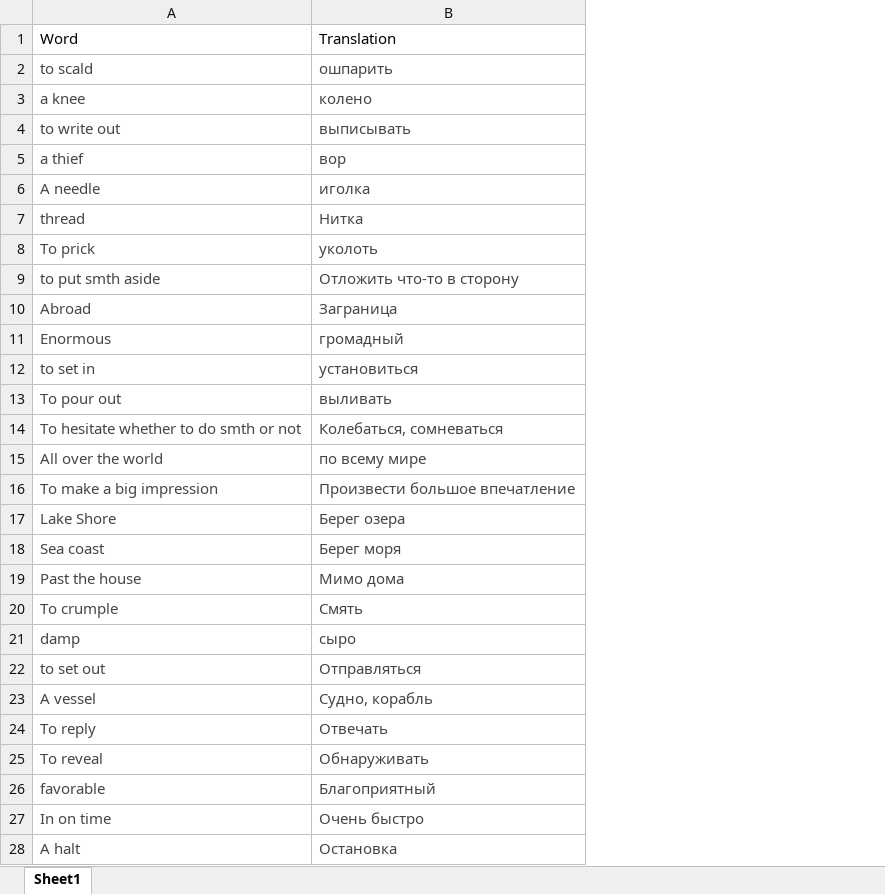
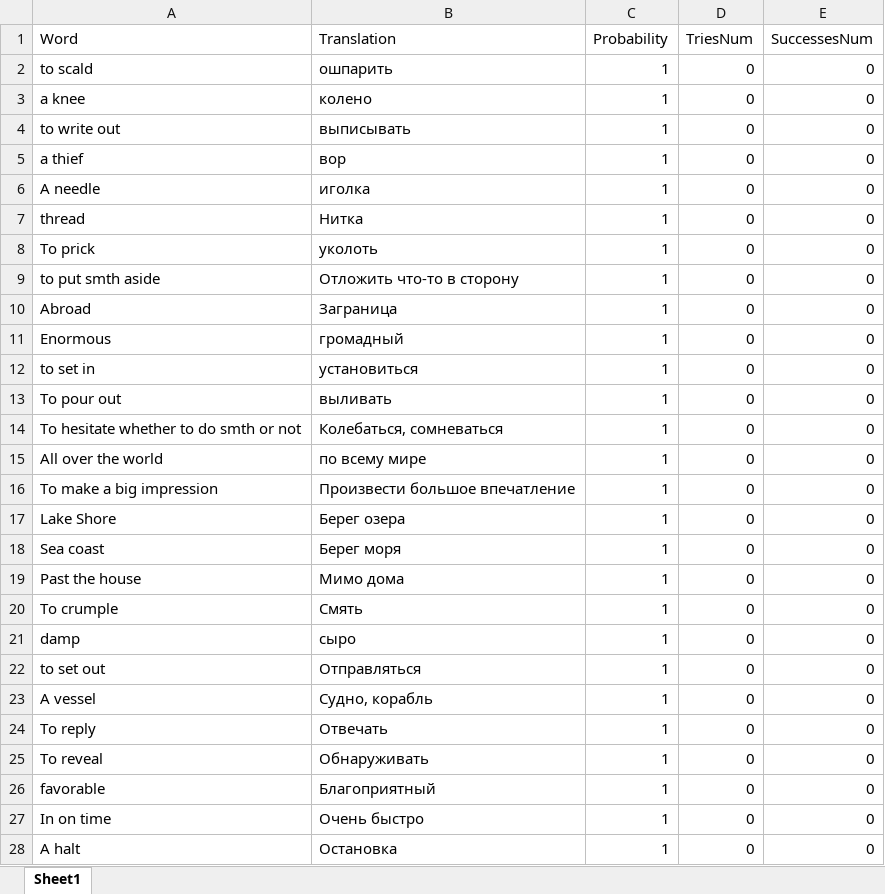
Before and after one commit to MrMatiuz/mydictionary, an Excel workbook: Words.xlsx, sheet Sheet1, drawn as a sheet; only a part is shown; values as stored, in another font and other column widths than the file's, no borders; the diff covers the shown part only; the diff names each change by its address in the sheet, - before the commit and + after, or states it on an @@ line.

Commit message:
Created Class and function that check one word translation

```diff
--- a/Words.xlsx (sheet Sheet1)
+++ b/Words.xlsx (sheet Sheet1)
+column C (Probability), rows 2-28: all 1
+column D (TriesNum), rows 2-28: all 0
+column E (SuccessesNum), rows 2-28: all 0
-A2:B28 text colour: #454545
+A2:B28 text colour: black
```
Also changed, not shown: 206 added rows, 1 removed row, 1 edited cell and cell formats elsewhere in this sheet, 4 other files.
